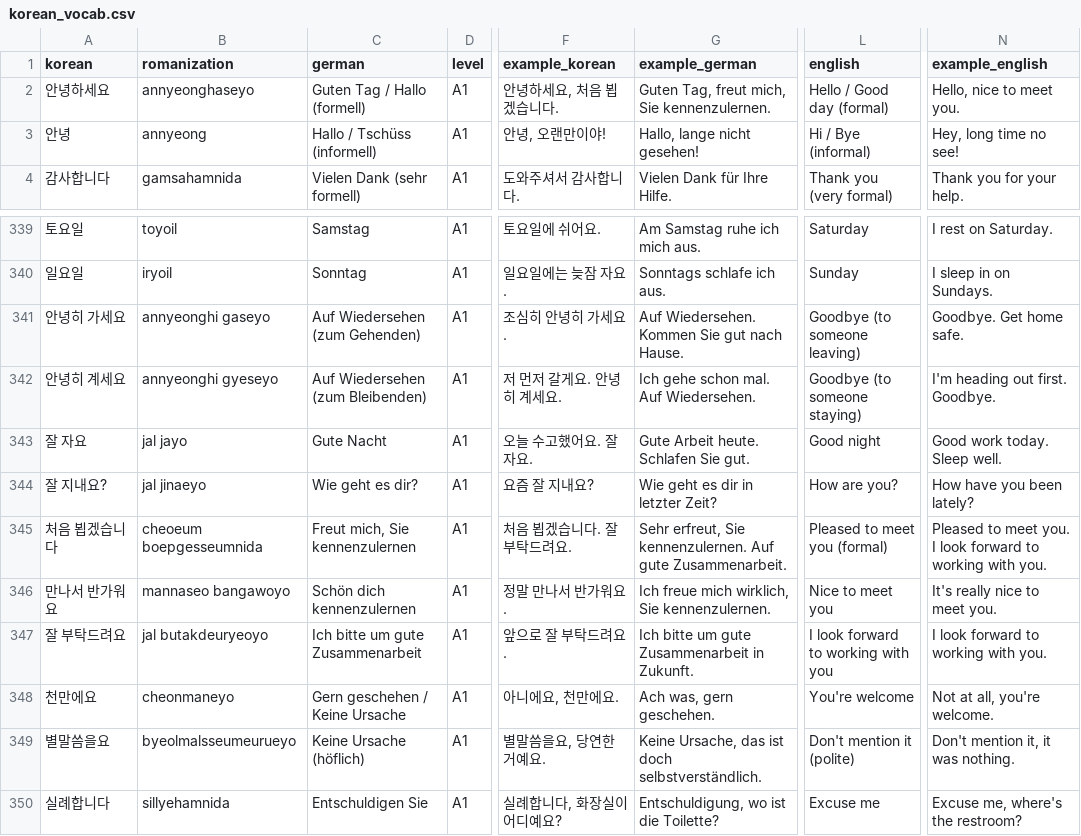
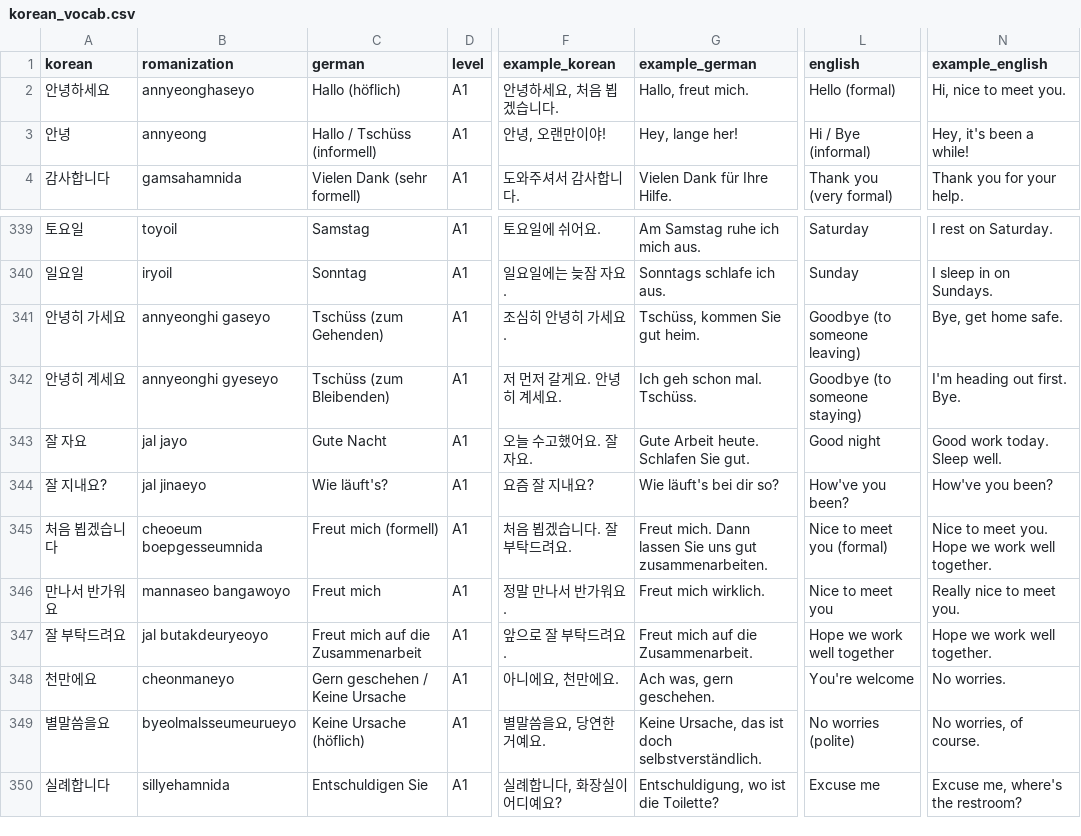
Before and after one commit to Sujin-Arin-DataWorld/ko_lernen_app, a CSV file: assets/data/korean_vocab.csv, drawn as a sheet; only a part is shown, gaps mark what is left out; the diff covers the shown part only; the diff names each change by its address in the sheet, - before the commit and + after, or states it on an @@ line.

```diff
--- a/assets/data/korean_vocab.csv
+++ b/assets/data/korean_vocab.csv
-C2 (german): Guten Tag / Hallo (formell)
+C2 (german): Hallo (höflich)
-G2 (example_german): Guten Tag, freut mich, Sie kennenzulernen.
+G2 (example_german): Hallo, freut mich.
-L2 (english): Hello / Good day (formal)
+L2 (english): Hello (formal)
-N2 (example_english): Hello, nice to meet you.
+N2 (example_english): Hi, nice to meet you.
-G3 (example_german): Hallo, lange nicht gesehen!
+G3 (example_german): Hey, lange her!
-N3 (example_english): Hey, long time no see!
+N3 (example_english): Hey, it's been a while!
-C341 (german): Auf Wiedersehen (zum Gehenden)
+C341 (german): Tschüss (zum Gehenden)
-G341 (example_german): Auf Wiedersehen. Kommen Sie gut nach Hause.
+G341 (example_german): Tschüss, kommen Sie gut heim.
-N341 (example_english): Goodbye. Get home safe.
+N341 (example_english): Bye, get home safe.
-C342 (german): Auf Wiedersehen (zum Bleibenden)
+C342 (german): Tschüss (zum Bleibenden)
-G342 (example_german): Ich gehe schon mal. Auf Wiedersehen.
+G342 (example_german): Ich geh schon mal. Tschüss.
-N342 (example_english): I'm heading out first. Goodbye.
+N342 (example_english): I'm heading out first. Bye.
-C344 (german): Wie geht es dir?
+C344 (german): Wie läuft's?
-G344 (example_german): Wie geht es dir in letzter Zeit?
+G344 (example_german): Wie läuft's bei dir so?
-L344 (english): How are you?
+L344 (english): How've you been?
-N344 (example_english): How have you been lately?
+N344 (example_english): How've you been?
-C345 (german): Freut mich, Sie kennenzulernen
+C345 (german): Freut mich (formell)
-G345 (example_german): Sehr erfreut, Sie kennenzulernen. Auf gute Zusammenarbeit.
+G345 (example_german): Freut mich. Dann lassen Sie uns gut zusammenarbeiten.
-L345 (english): Pleased to meet you (formal)
+L345 (english): Nice to meet you (formal)
-N345 (example_english): Pleased to meet you. I look forward to working with you.
+N345 (example_english): Nice to meet you. Hope we work well together.
-C346 (german): Schön dich kennenzulernen
+C346 (german): Freut mich
-G346 (example_german): Ich freue mich wirklich, Sie kennenzulernen.
+G346 (example_german): Freut mich wirklich.
-N346 (example_english): It's really nice to meet you.
+N346 (example_english): Really nice to meet you.
-C347 (german): Ich bitte um gute Zusammenarbeit
+C347 (german): Freut mich auf die Zusammenarbeit
-G347 (example_german): Ich bitte um gute Zusammenarbeit in Zukunft.
+G347 (example_german): Freut mich auf die Zusammenarbeit.
-L347 (english): I look forward to working with you
+L347 (english): Hope we work well together
-N347 (example_english): I look forward to working with you.
+N347 (example_english): Hope we work well together.
-N348 (example_english): Not at all, you're welcome.
+N348 (example_english): No worries.
-L349 (english): Don't mention it (polite)
+L349 (english): No worries (polite)
-N349 (example_english): Don't mention it, it was nothing.
+N349 (example_english): No worries, of course.
```
Also changed, not shown: 3 edited cells elsewhere in this file, 9 other files.
